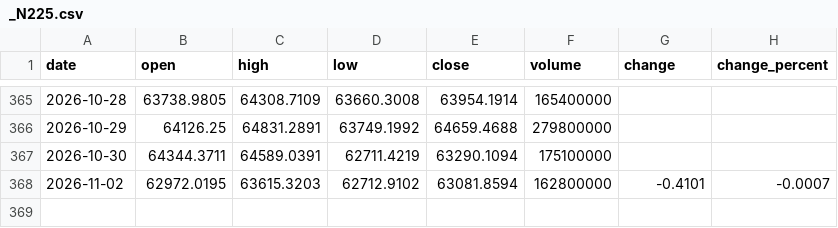
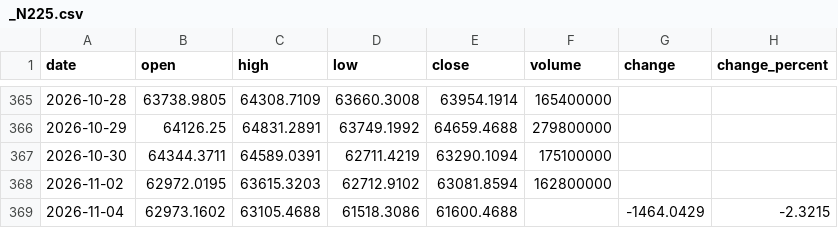
Before and after one commit to Schoo-sampleDeveloper/trading, a CSV file: data/market_history/_N225.csv, drawn as a sheet; only a part is shown, gaps mark what is left out.

```diff
--- a/data/market_history/_N225.csv
+++ b/data/market_history/_N225.csv
@@ -367,2 +367,3 @@ date,open,high,low,close,volume,change,change_percent
 2026-10-30,64344.3711,64589.0391,62711.4219,63290.1094,175100000,,
-2026-11-02,62972.0195,63615.3203,62712.9102,63081.8594,162800000,-0.4101,-0.0007
+2026-11-02,62972.0195,63615.3203,62712.9102,63081.8594,162800000,,
+2026-11-04,62973.1602,63105.4688,61518.3086,61600.4688,,-1464.0429,-2.3215
```
Also changed, not shown: 8 other files.
